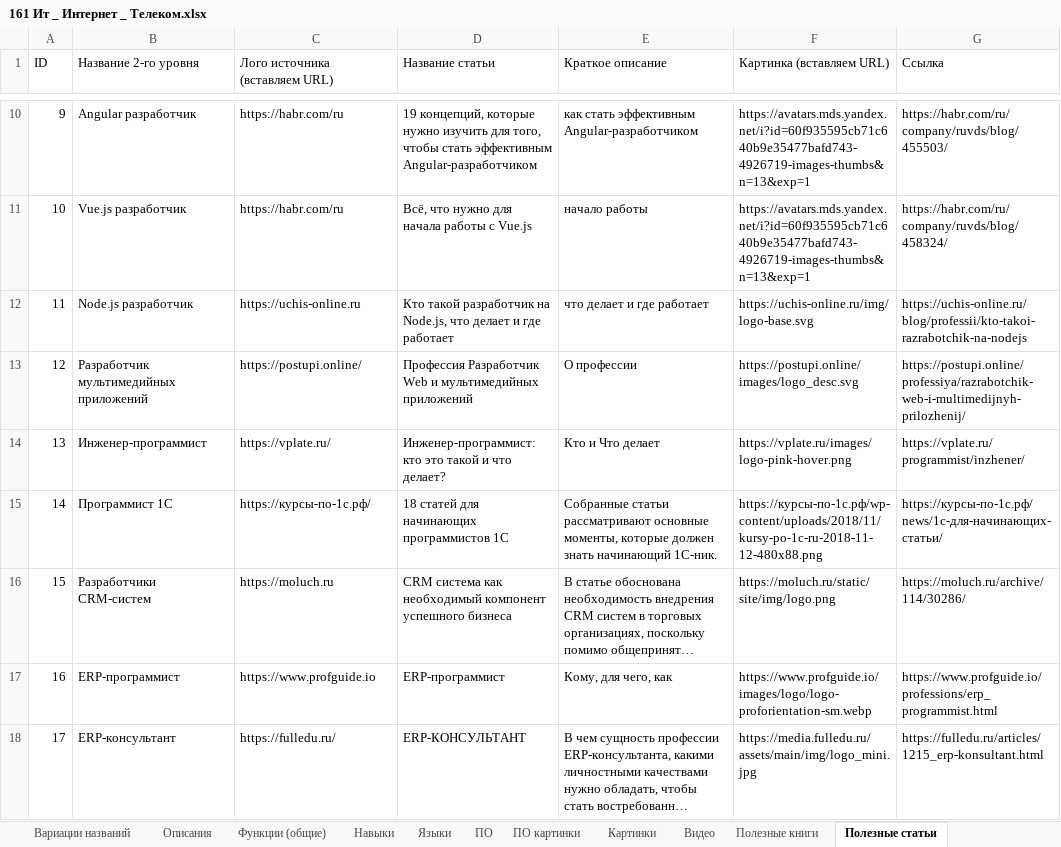
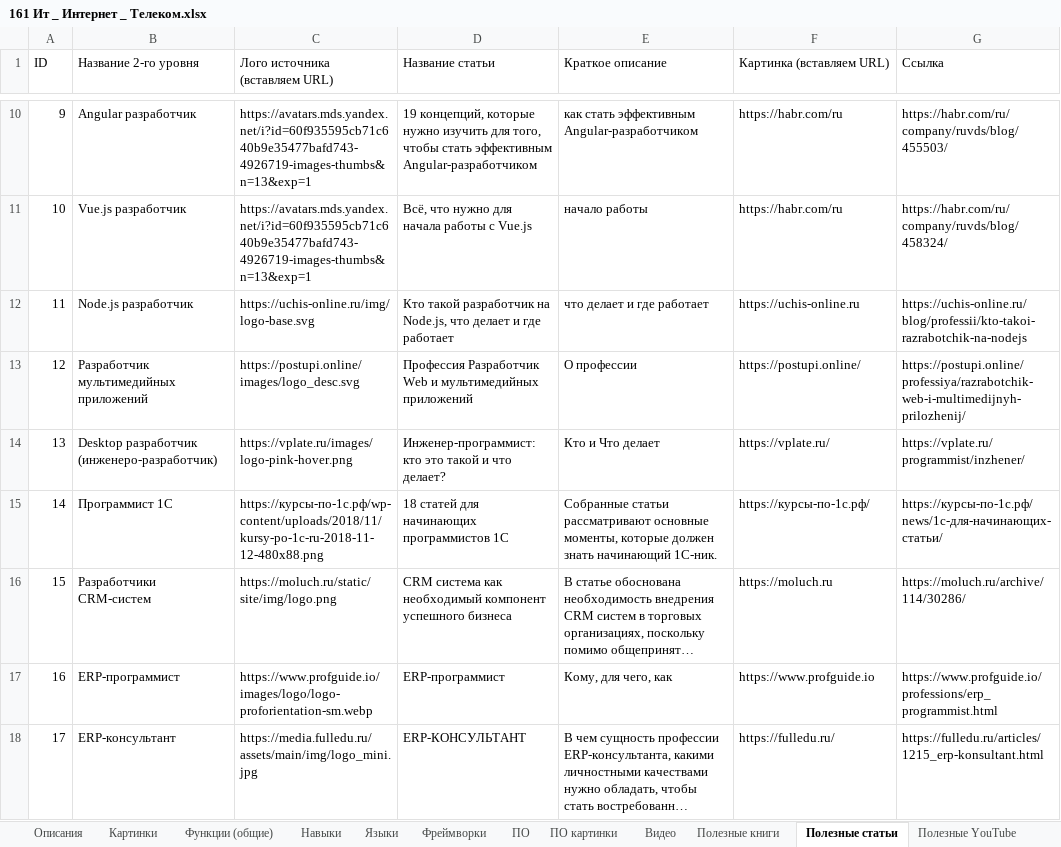
Before and after one commit to SalomanYu/Trajectory, an Excel workbook: Professions/161 Ит _ Интернет _ Телеком.xlsx, sheet Полезные статьи, drawn as a sheet; only a part is shown, gaps mark what is left out; long unchanged cells end in …; values as stored, in another font and other column widths than the file's, no cell formats; charts and pictures not drawn; the diff covers the shown part only; the diff names each change by its address in the sheet, - before the commit and + after, or states it on an @@ line.

```diff
--- a/Professions/161 Ит _ Интернет _ Телеком.xlsx (sheet Полезные статьи)
+++ b/Professions/161 Ит _ Интернет _ Телеком.xlsx (sheet Полезные статьи)
+sheet tab: Фреймворки
@@ sheet tab order changed: Описания | Картинки | Функции (общие) | Навыки | Языки | Фреймворки | ПО | ПО картинки | Видео | Полезные книги | Полезные статьи | Полезные YouTube @@
@@ column A (ID) renumbered between rows 3 and 146 @@
-C10:C11 (Лого источника (вставляем URL)): https://habr.com/ru
+C10:C11 (Лого источника (вставляем URL)): https://avatars.mds.yandex.net/i?id=60f935595cb71c640b9e35477bafd743-4926719-images-thumbs&n=13&exp=1
-F10:F11 (Картинка (вставляем URL)): https://avatars.mds.yandex.net/i?id=60f935595cb71c640b9e35477bafd743-4926719-images-thumbs&n=13&exp=1
+F10:F11 (Картинка (вставляем URL)): https://habr.com/ru
-C12 (Лого источника (вставляем URL)): https://uchis-online.ru
+C12 (Лого источника (вставляем URL)): https://uchis-online.ru/img/logo-base.svg
-F12 (Картинка (вставляем URL)): https://uchis-online.ru/img/logo-base.svg
+F12 (Картинка (вставляем URL)): https://uchis-online.ru
-C13 (Лого источника (вставляем URL)): https://postupi.online/
+C13 (Лого источника (вставляем URL)): https://postupi.online/images/logo_desc.svg
-F13 (Картинка (вставляем URL)): https://postupi.online/images/logo_desc.svg
+F13 (Картинка (вставляем URL)): https://postupi.online/
-B14 (Название 2-го уровня): Инженер-программист
+B14 (Название 2-го уровня): Desktop разработчик (инженеро-разработчик)
-C14 (Лого источника (вставляем URL)): https://vplate.ru/
+C14 (Лого источника (вставляем URL)): https://vplate.ru/images/logo-pink-hover.png
-F14 (Картинка (вставляем URL)): https://vplate.ru/images/logo-pink-hover.png
+F14 (Картинка (вставляем URL)): https://vplate.ru/
-C15 (Лого источника (вставляем URL)): https://курсы-по-1с.рф/
+C15 (Лого источника (вставляем URL)): https://курсы-по-1с.рф/wp-content/uploads/2018/11/kursy-po-1c-ru-2018-11-12-480x88.png
-F15 (Картинка (вставляем URL)): https://курсы-по-1с.рф/wp-content/uploads/2018/11/kursy-po-1c-ru-2018-11-12-480x88.png
+F15 (Картинка (вставляем URL)): https://курсы-по-1с.рф/
-C16 (Лого источника (вставляем URL)): https://moluch.ru
+C16 (Лого источника (вставляем URL)): https://moluch.ru/static/site/img/logo.png
-F16 (Картинка (вставляем URL)): https://moluch.ru/static/site/img/logo.png
+F16 (Картинка (вставляем URL)): https://moluch.ru
-C17 (Лого источника (вставляем URL)): https://www.profguide.io
+C17 (Лого источника (вставляем URL)): https://www.profguide.io/images/logo/logo-proforientation-sm.webp
-F17 (Картинка (вставляем URL)): https://www.profguide.io/images/logo/logo-proforientation-sm.webp
+F17 (Картинка (вставляем URL)): https://www.profguide.io
-C18 (Лого источника (вставляем URL)): https://fulledu.ru/
+C18 (Лого источника (вставляем URL)): https://media.fulledu.ru/assets/main/img/logo_mini.jpg
-F18 (Картинка (вставляем URL)): https://media.fulledu.ru/assets/main/img/logo_mini.jpg
+F18 (Картинка (вставляем URL)): https://fulledu.ru/
```
Also changed, not shown: 9 added rows, 25 removed rows and 256 edited cells elsewhere in this sheet, sheet Вариации названий, sheet Языки, sheet ПО, sheet Функции (общие), sheet Навыки, sheet Картинки, 6 more sheets, cell formats, formulas that keep their value, charts or pictures, Professions/107 Правоохранительные ограны.xlsx, Professions/39 Инвестиции, ценные бумаги и управление финансами.xlsx, 27 other files.
